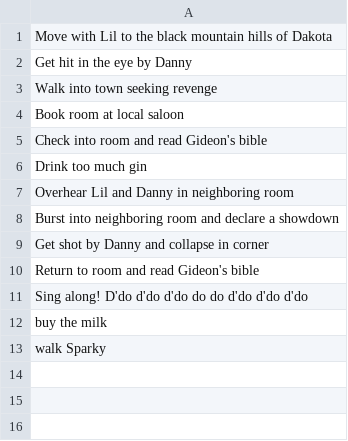
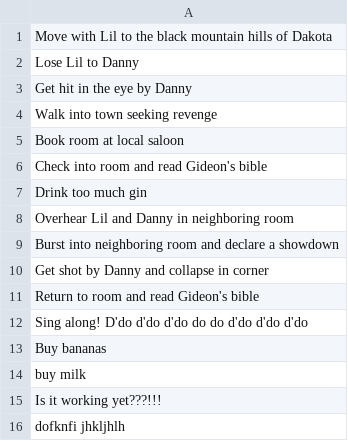
Before and after one commit to dandersen2/to-doodler, a CSV file: source/updated_todo.csv, drawn as a sheet.

```diff
--- a/source/updated_todo.csv
+++ b/source/updated_todo.csv
@@ -1,2 +1,3 @@
 Move with Lil to the black mountain hills of Dakota
+Lose Lil to Danny
 Get hit in the eye by Danny
@@ -11,3 +12,5 @@ Return to room and read Gideon's bible
 Sing along! D'do d'do d'do do do d'do d'do d'do
-buy the milk
-walk Sparky
+Buy bananas
+buy milk
+Is it working yet???!!!
+dofknfi jhkljhlh
```
Also changed, not shown: 6 other files.
